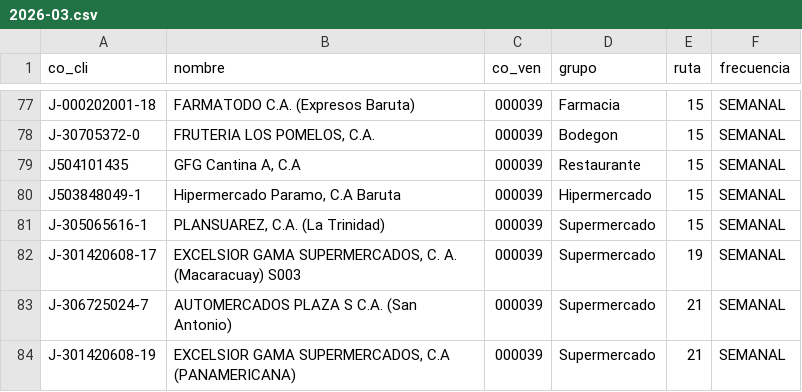
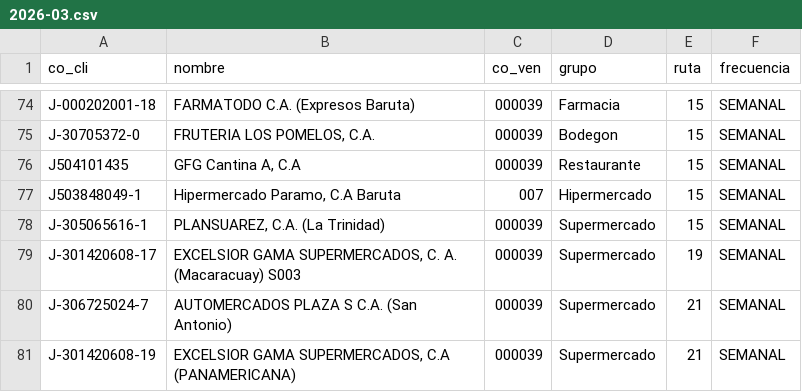
Before and after one commit to new-york-venezuela/profitplus-exporter, a CSV file: data/customer-mapping/2026-03.csv, drawn as a sheet; only a part is shown, gaps mark what is left out; the diff covers the shown part only.

```diff
--- a/data/customer-mapping/2026-03.csv
+++ b/data/customer-mapping/2026-03.csv
@@ -79,3 +76,3 @@ J-30705372-0,"FRUTERIA LOS POMELOS, C.A.",000039,Bodegon,15,SEMANAL
 J504101435,"GFG Cantina A, C.A",000039,Restaurante,15,SEMANAL
-J503848049-1,"Hipermercado Paramo, C.A Baruta",000039,Hipermercado,15,SEMANAL
+J503848049-1,"Hipermercado Paramo, C.A Baruta",007,Hipermercado,15,SEMANAL
 J-305065616-1,"PLANSUAREZ, C.A. (La Trinidad)",000039,Supermercado,15,SEMANAL
```
Also changed, not shown: 3 removed rows and 10 edited cells elsewhere in this file.
